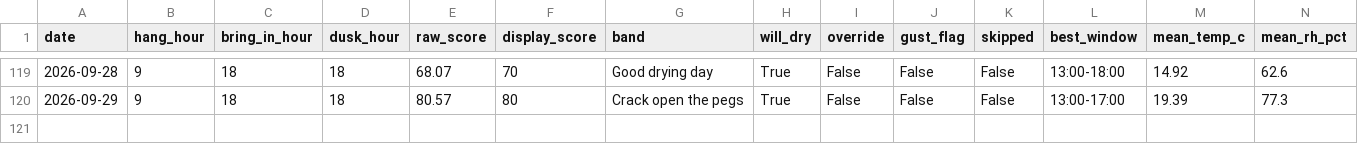
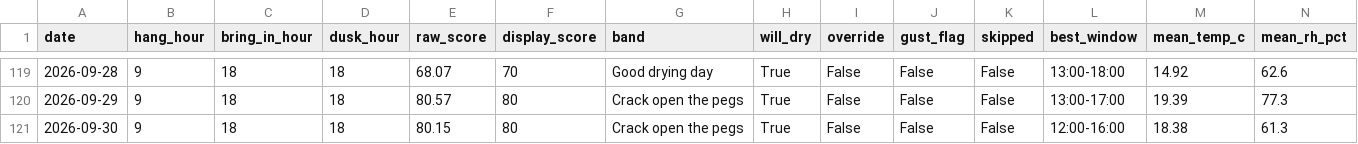
Before and after one commit to jimwarrilow-max/Peg, a CSV file: log.csv, drawn as a sheet; only a part is shown, gaps mark what is left out; rows hold the shown columns only; the diff names each change by its address in the sheet, - before the commit and + after, or states it on an @@ line.

```diff
--- a/log.csv
+++ b/log.csv
+row 121: 2026-09-30 | 9 | 18 | 18 | 80.15 | 80 | Crack open the pegs | True | False | False | False | 12:00-16:00 | 18.38 | 61.3
```
